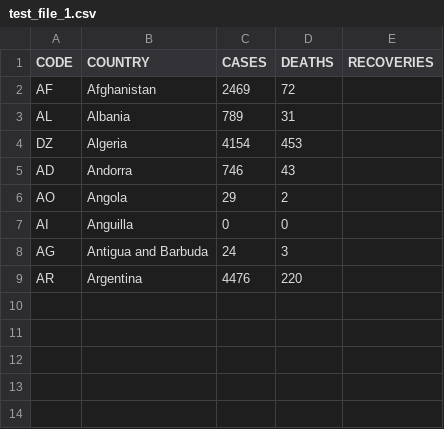
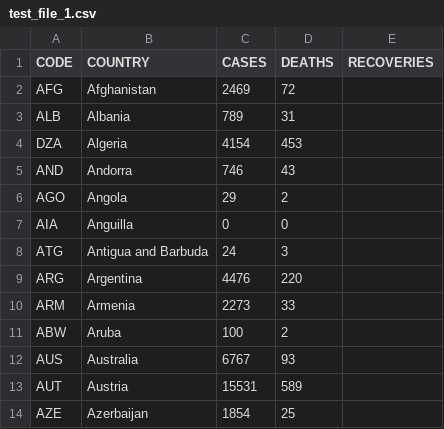
Before and after one commit to prasad-jagtap/Covid-19, a CSV file: test_file_1.csv, drawn as a sheet.

Commit message:
Updated - 1

```diff
--- a/test_file_1.csv
+++ b/test_file_1.csv
@@ -1,9 +1,14 @@
 CODE,COUNTRY,CASES,DEATHS,RECOVERIES
-AF,Afghanistan,2469,72,
-AL,Albania,789,31,
-DZ,Algeria,4154,453,
-AD,Andorra,746,43,
-AO,Angola,29,2,
-AI,Anguilla,0,0,
-AG,Antigua and Barbuda,24,3,
-AR,Argentina,4476,220,
+AFG,Afghanistan,2469,72,
+ALB,Albania,789,31,
+DZA,Algeria,4154,453,
+AND,Andorra,746,43,
+AGO,Angola,29,2,
+AIA,Anguilla,0,0,
+ATG,Antigua and Barbuda,24,3,
+ARG,Argentina,4476,220,
+ARM,Armenia,2273,33,
+ABW,Aruba,100,2,
+AUS,Australia,6767,93,
+AUT,Austria,15531,589,
+AZE,Azerbaijan,1854,25,
```
